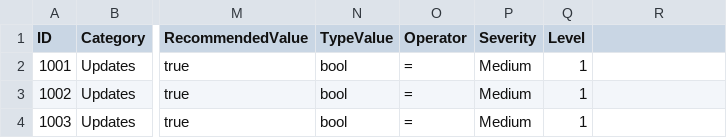
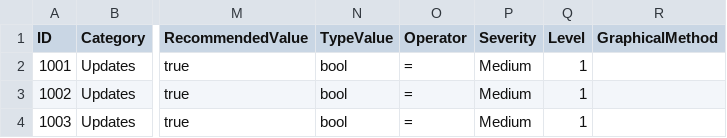
Before and after one commit to CRYPT-ON-IT/policies_hardening_interface, a CSV file: interface/macos/data/finding_list_ataumo_machine.csv, drawn as a sheet; only a part is shown, gaps mark what is left out; the diff names each change by its address in the sheet, - before the commit and + after, or states it on an @@ line.

Commit message:
Add Graphical method category

```diff
--- a/interface/macos/data/finding_list_ataumo_machine.csv
+++ b/interface/macos/data/finding_list_ataumo_machine.csv
-R1: (empty)
+R1: GraphicalMethod
```
